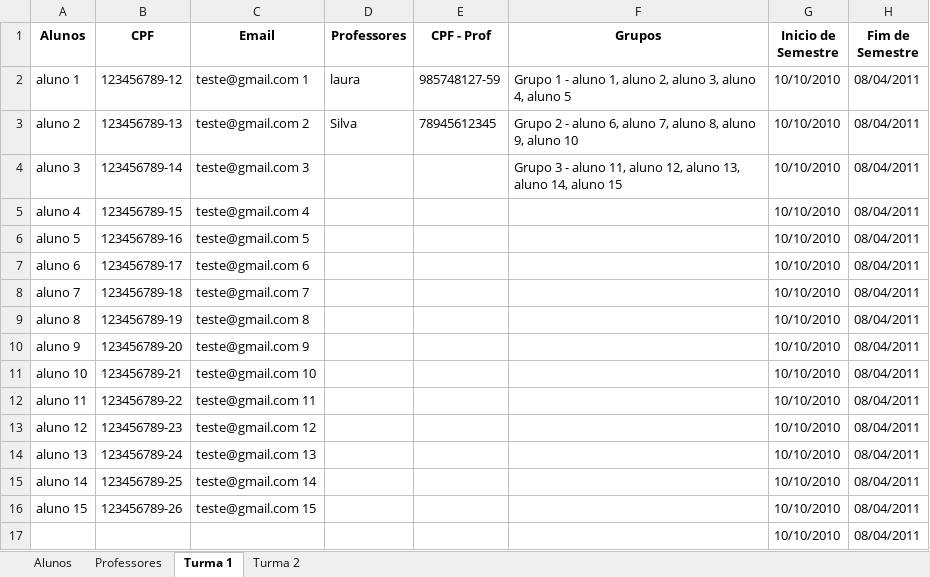
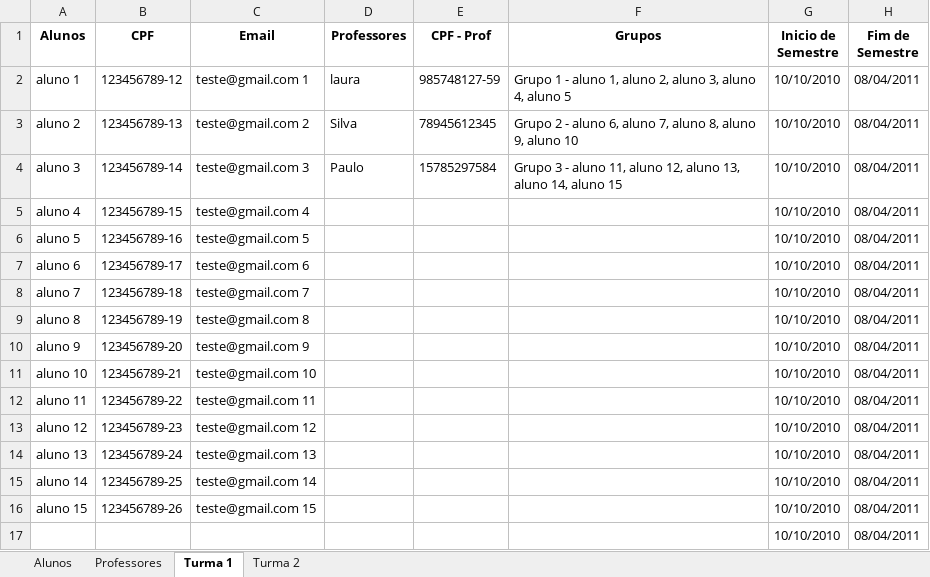
Before and after one commit to Porygon-Users/API-Porygon, an Excel workbook: Sistema/Dados Cadastrais.xlsx, sheet Turma 1, drawn as a sheet; values as stored, in another font and other column widths than the file's, no borders; the diff names each change by its address in the sheet, - before the commit and + after, or states it on an @@ line.

Commit message:
SM

```diff
--- a/Sistema/Dados Cadastrais.xlsx (sheet Turma 1)
+++ b/Sistema/Dados Cadastrais.xlsx (sheet Turma 1)
-D4 (Professores): (empty)
+D4 (Professores): Paulo
-E4 (CPF - Prof): (empty)
+E4 (CPF - Prof): 15785297584
```
